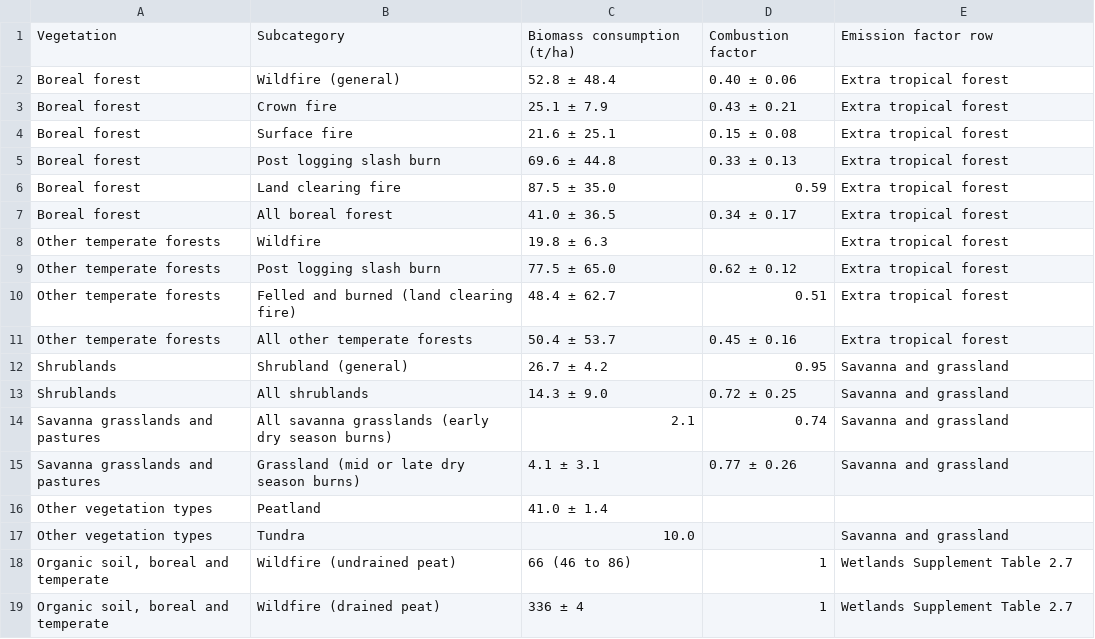
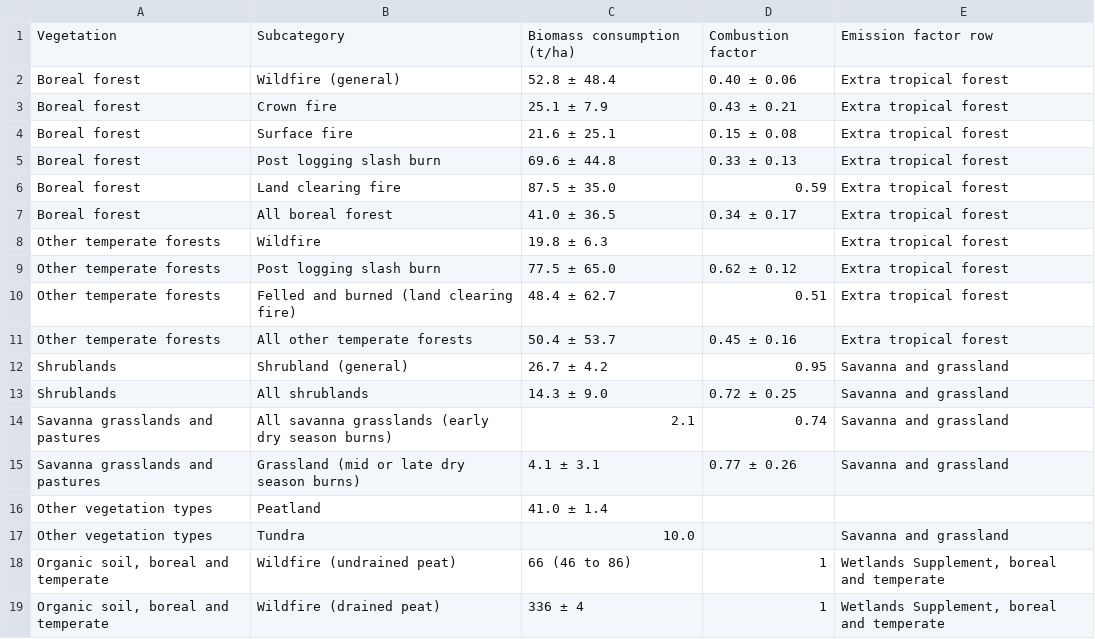
Before and after one commit to seamusrobertmurphy/canada-emissions-disaggregated, a CSV file: 03.outputs/TBL/tbl-rows.csv, drawn as a sheet.

```diff
--- a/03.outputs/TBL/tbl-rows.csv
+++ b/03.outputs/TBL/tbl-rows.csv
@@ -17,3 +17,3 @@ Other vegetation types,Peatland,41.0 ± 1.4,,
 Other vegetation types,Tundra,10.0,,Savanna and grassland
-"Organic soil, boreal and temperate",Wildfire (undrained peat),66 (46 to 86),1,Wetlands Supplement Table 2.7
-"Organic soil, boreal and temperate",Wildfire (drained peat),336 ± 4,1,Wetlands Supplement Table 2.7
+"Organic soil, boreal and temperate",Wildfire (undrained peat),66 (46 to 86),1,"Wetlands Supplement, boreal and temperate"
+"Organic soil, boreal and temperate",Wildfire (drained peat),336 ± 4,1,"Wetlands Supplement, boreal and temperate"
```
Also changed, not shown: 03.outputs/TBL/tbl-bc.csv, 03.outputs/TBL/tbl-coefficients.csv, 37 other files.
